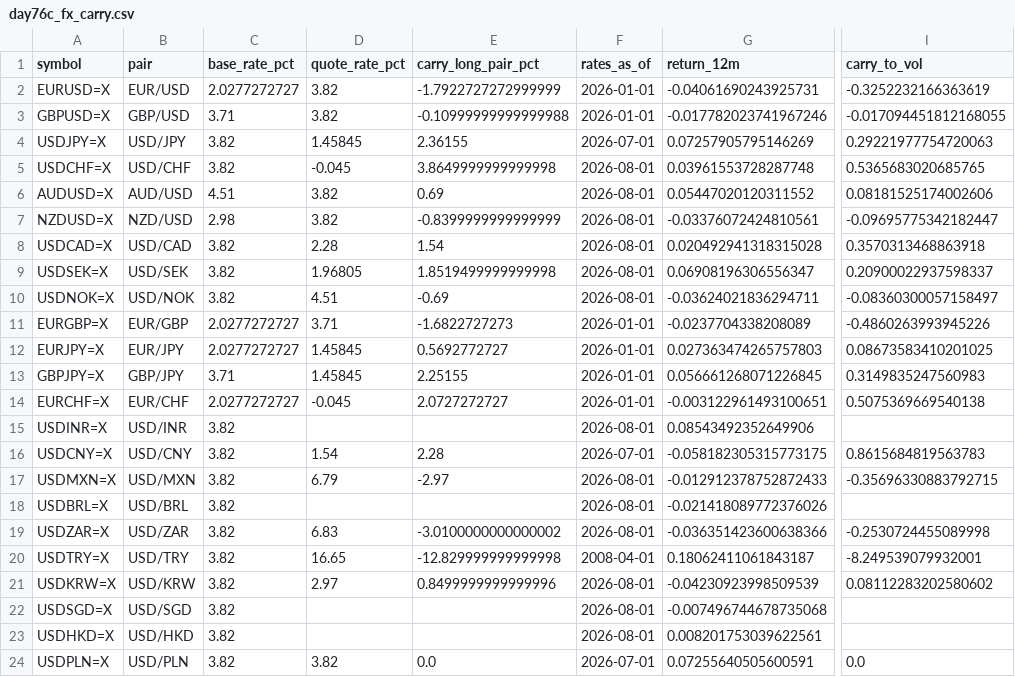
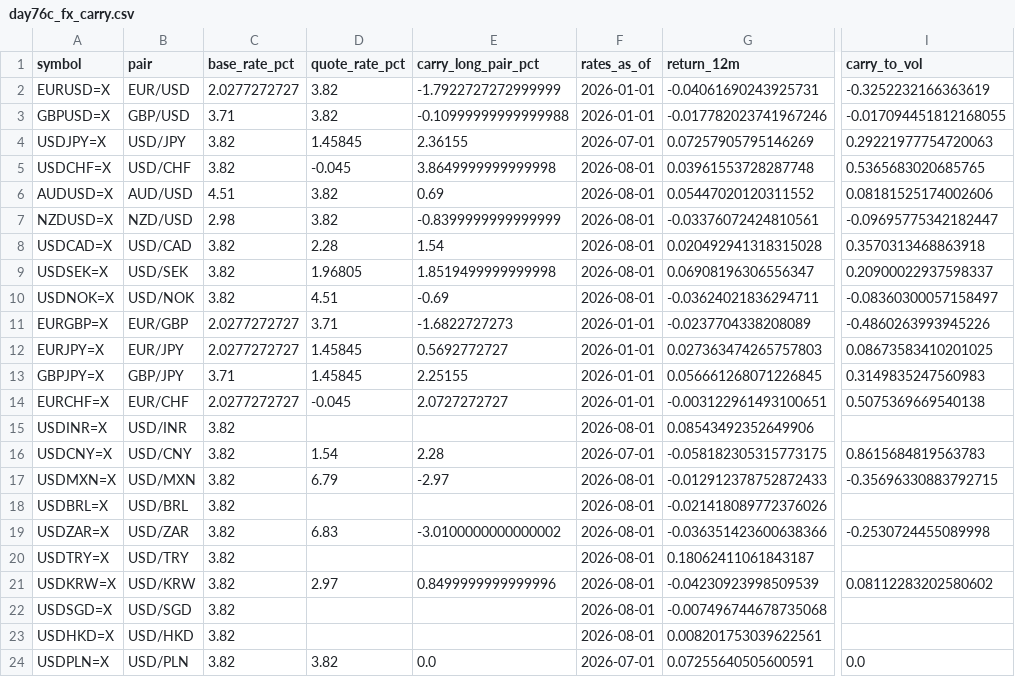
Before and after one commit to Agunp1/AI-Financial-Analyst, a CSV file: day76c_fx_carry.csv, drawn as a sheet; only a part is shown, gaps mark what is left out; the diff names each change by its address in the sheet, - before the commit and + after, or states it on an @@ line.

```diff
--- a/day76c_fx_carry.csv
+++ b/day76c_fx_carry.csv
-D20 (quote_rate_pct): 16.65
+D20 (quote_rate_pct): (empty)
-E20 (carry_long_pair_pct): -12.829999999999998
+E20 (carry_long_pair_pct): (empty)
-F20 (rates_as_of): 2008-04-01
+F20 (rates_as_of): 2026-08-01
-I20 (carry_to_vol): -8.249539079932001
+I20 (carry_to_vol): (empty)
```
Also changed, not shown: day76c_asset_class_summary.csv, day76c_asset_universe.csv, 11 other files.
